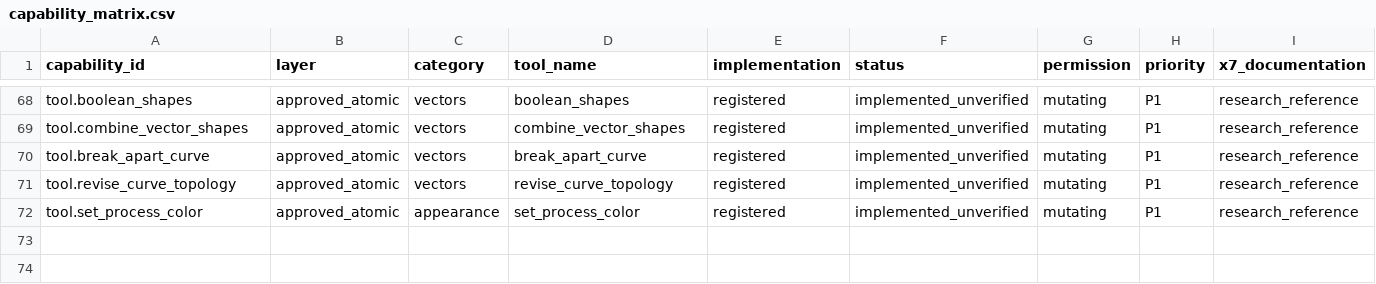
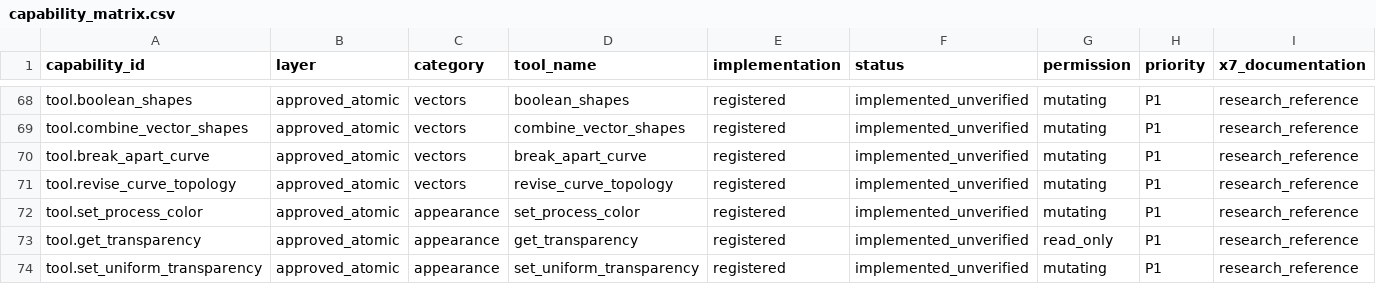
Before and after one commit to sohail-bhai/COREL-AI-, a CSV file: catalog/capability_matrix.csv, drawn as a sheet; only a part is shown, gaps mark what is left out; rows hold the shown columns only; the diff names each change by its address in the sheet, - before the commit and + after, or states it on an @@ line.

Commit message:
Add controlled transparency inspection and uniform effects

```diff
--- a/catalog/capability_matrix.csv
+++ b/catalog/capability_matrix.csv
+row 73: tool.get_transparency | approved_atomic | appearance | get_transparency | registered | implemented_unverified | read_only | P1 | research_reference
+row 74: tool.set_uniform_transparency | approved_atomic | appearance | set_uniform_transparency | registered | implemented_unverified | mutating | P1 | research_reference
```
Also changed, not shown: 26 other files.
